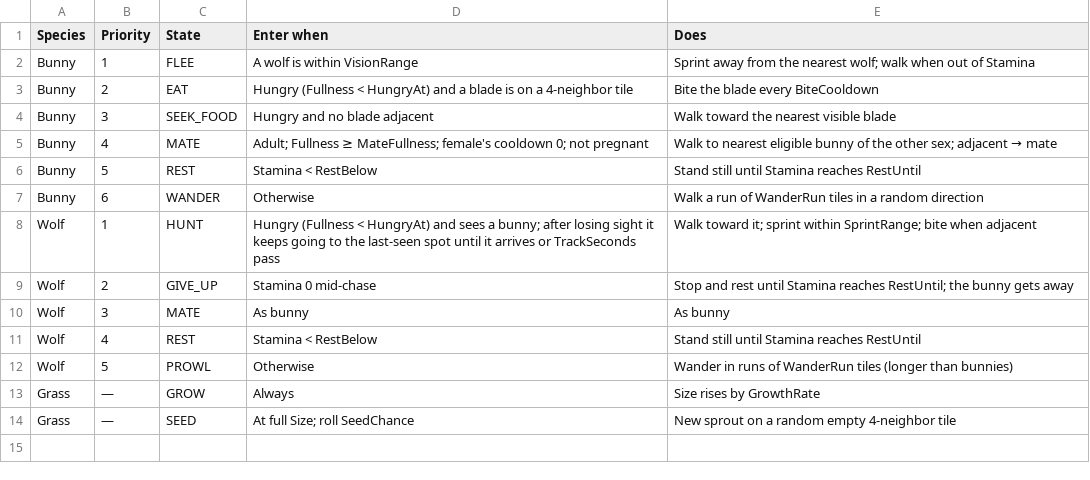
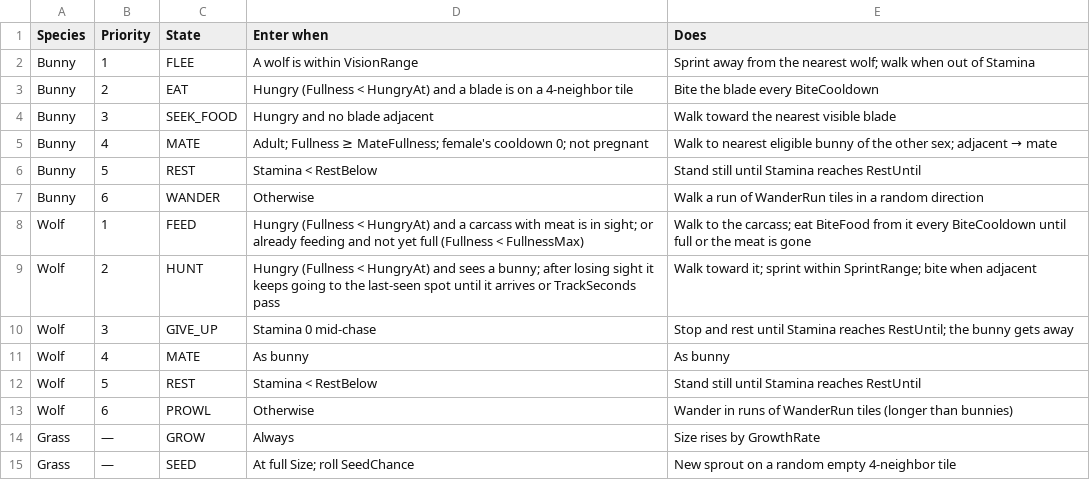
Before and after one commit to pbrinnel/pbrinnel.github.io, a CSV file: Life/tables/states.csv, drawn as a sheet.

```diff
--- a/Life/tables/states.csv
+++ b/Life/tables/states.csv
@@ -7,7 +7,8 @@ Bunny,5,REST,Stamina < RestBelow,Stand still until Stamina reaches RestUntil
 Bunny,6,WANDER,Otherwise,Walk a run of WanderRun tiles in a random direction
-Wolf,1,HUNT,Hungry (Fullness < HungryAt) and sees a bunny; after losing sight it keeps going to the last-seen spot until it arrives or TrackSeconds pass,Walk toward it; sprint within SprintRange; bite when adjacent
-Wolf,2,GIVE_UP,Stamina 0 mid-chase,Stop and rest until Stamina reaches RestUntil; the bunny gets away
-Wolf,3,MATE,As bunny,As bunny
-Wolf,4,REST,Stamina < RestBelow,Stand still until Stamina reaches RestUntil
-Wolf,5,PROWL,Otherwise,Wander in runs of WanderRun tiles (longer than bunnies)
+Wolf,1,FEED,Hungry (Fullness < HungryAt) and a carcass with meat is in sight; or already feeding and not yet full (Fullness < FullnessMax),Walk to the carcass; eat BiteFood from it every BiteCooldown until full or the meat is gone
+Wolf,2,HUNT,Hungry (Fullness < HungryAt) and sees a bunny; after losing sight it keeps going to the last-seen spot until it arrives or TrackSeconds pass,Walk toward it; sprint within SprintRange; bite when adjacent
+Wolf,3,GIVE_UP,Stamina 0 mid-chase,Stop and rest until Stamina reaches RestUntil; the bunny gets away
+Wolf,4,MATE,As bunny,As bunny
+Wolf,5,REST,Stamina < RestBelow,Stand still until Stamina reaches RestUntil
+Wolf,6,PROWL,Otherwise,Wander in runs of WanderRun tiles (longer than bunnies)
 Grass,—,GROW,Always,Size rises by GrowthRate
```
Also changed, not shown: Life/tables/settings.csv, Life/tables/species.csv, 23 other files.
